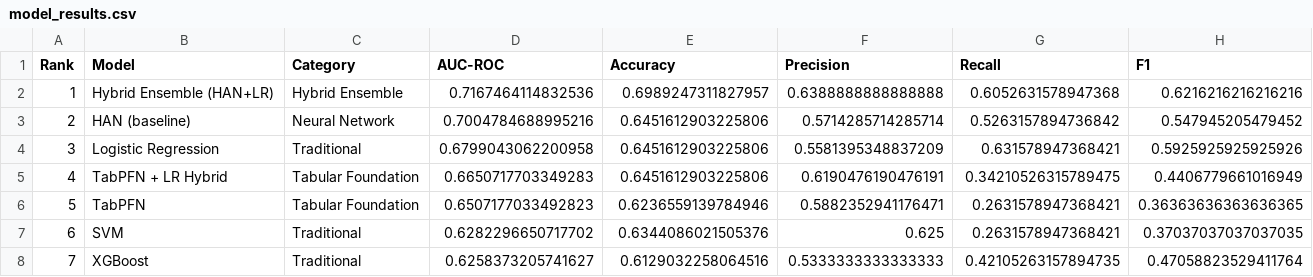
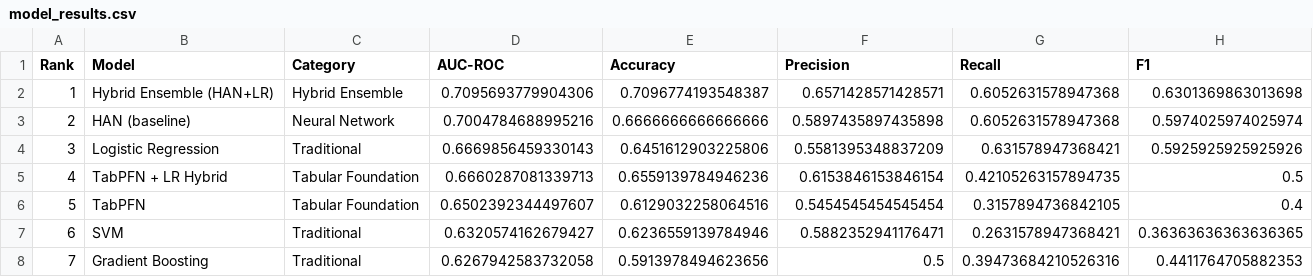
Before and after one commit to abdul-raheem-shahzad/ivf-live-birth-prediction, a CSV file: results/model_results.csv, drawn as a sheet; only a part is shown; the diff covers the shown part only.

```diff
--- a/results/model_results.csv
+++ b/results/model_results.csv
@@ -1,8 +1,8 @@
 Rank,Model,Category,AUC-ROC,Accuracy,Precision,Recall,F1
-1,Hybrid Ensemble (HAN+LR),Hybrid Ensemble,0.7167464114832536,0.6989247311827957,0.6388888888888888,0.6052631578947368,0.6216216216216216
-2,HAN (baseline),Neural Network,0.7004784688995216,0.6451612903225806,0.5714285714285714,0.5263157894736842,0.547945205479452
-3,Logistic Regression,Traditional,0.6799043062200958,0.6451612903225806,0.5581395348837209,0.631578947368421,0.5925925925925926
-4,TabPFN + LR Hybrid,Tabular Foundation,0.6650717703349283,0.6451612903225806,0.6190476190476191,0.34210526315789475,0.4406779661016949
-5,TabPFN,Tabular Foundation,0.6507177033492823,0.6236559139784946,0.5882352941176471,0.2631578947368421,0.36363636363636365
-6,SVM,Traditional,0.6282296650717702,0.6344086021505376,0.625,0.2631578947368421,0.37037037037037035
-7,XGBoost,Traditional,0.6258373205741627,0.6129032258064516,0.5333333333333333,0.42105263157894735,0.47058823529411764
+1,Hybrid Ensemble (HAN+LR),Hybrid Ensemble,0.7095693779904306,0.7096774193548387,0.6571428571428571,0.6052631578947368,0.6301369863013698
+2,HAN (baseline),Neural Network,0.7004784688995216,0.6666666666666666,0.5897435897435898,0.6052631578947368,0.5974025974025974
+3,Logistic Regression,Traditional,0.6669856459330143,0.6451612903225806,0.5581395348837209,0.631578947368421,0.5925925925925926
+4,TabPFN + LR Hybrid,Tabular Foundation,0.6660287081339713,0.6559139784946236,0.6153846153846154,0.42105263157894735,0.5
+5,TabPFN,Tabular Foundation,0.6502392344497607,0.6129032258064516,0.5454545454545454,0.3157894736842105,0.4
+6,SVM,Traditional,0.6320574162679427,0.6236559139784946,0.5882352941176471,0.2631578947368421,0.36363636363636365
+7,Gradient Boosting,Traditional,0.6267942583732058,0.5913978494623656,0.5,0.39473684210526316,0.4411764705882353
```
Also changed, not shown: 21 edited cells elsewhere in this file, results/category_importance.csv, results/selected_features_all50.csv, 36 other files.
